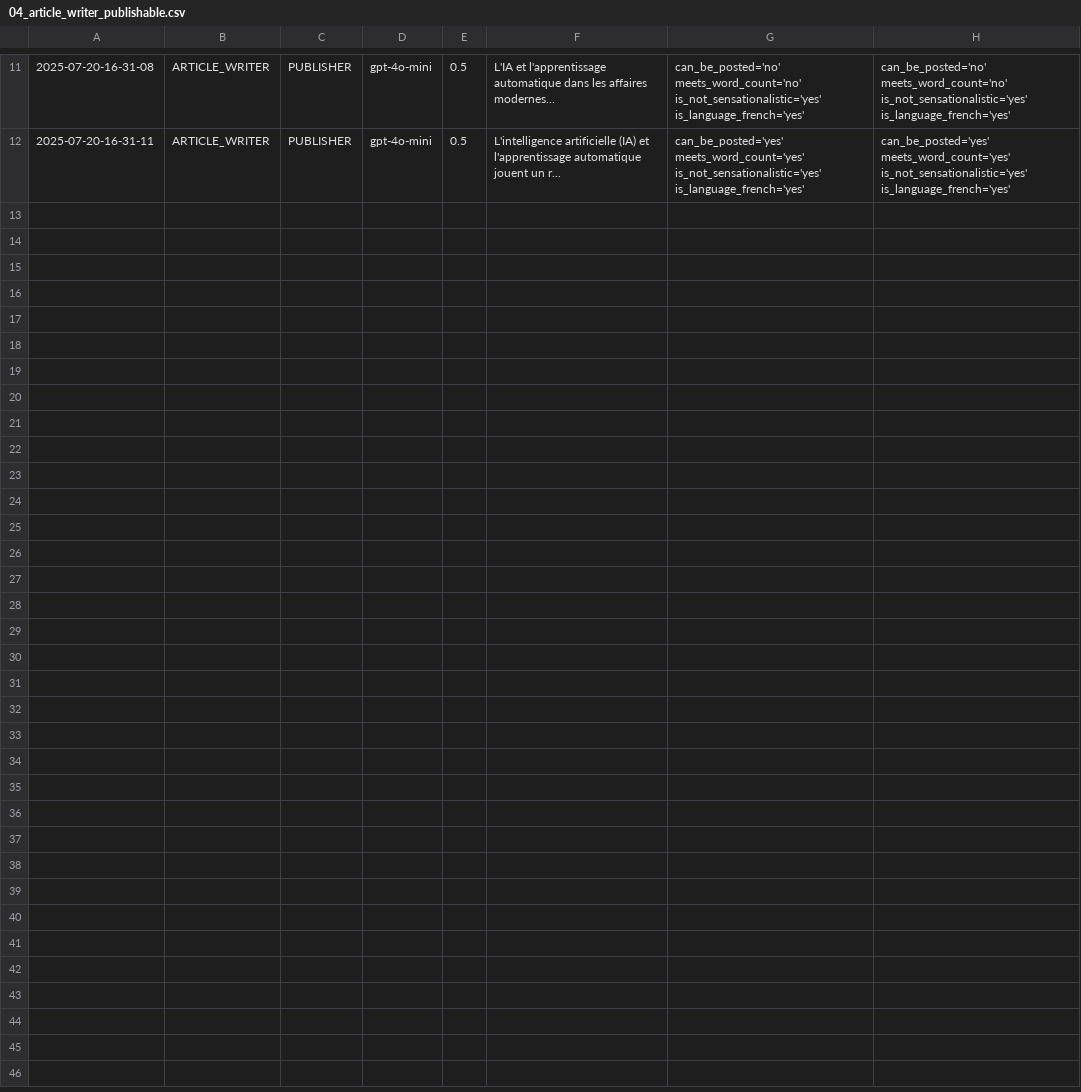
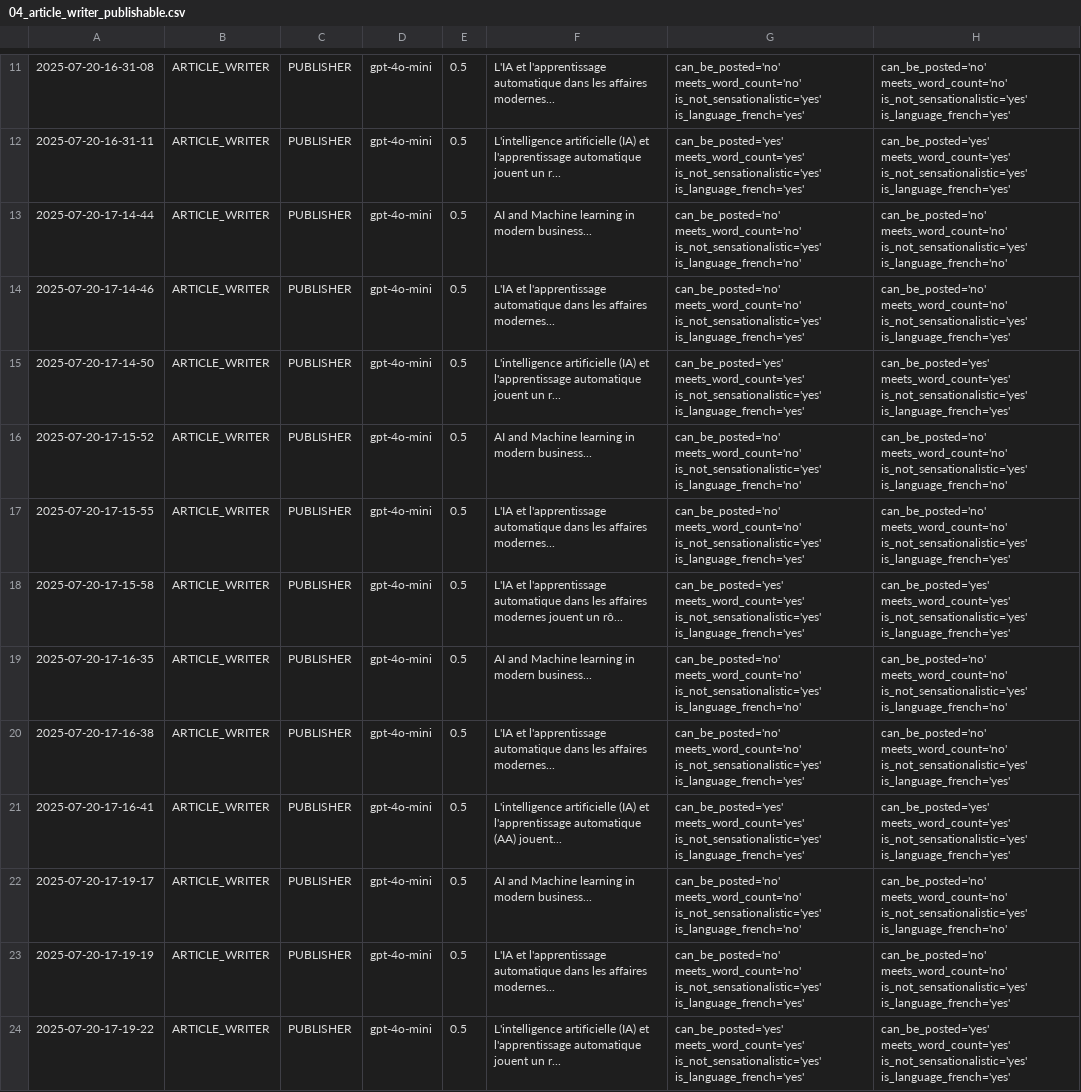
Before and after one commit to Python-Test-Engineer/llm-evaluation-framework, a CSV file: src/case_study1/langgraph/04_article_writer_publishable.csv, drawn as a sheet; only a part is shown, gaps mark what is left out; the diff names each change by its address in the sheet, - before the commit and + after, or states it on an @@ line.

```diff
--- a/src/case_study1/langgraph/04_article_writer_publishable.csv
+++ b/src/case_study1/langgraph/04_article_writer_publishable.csv
+row 13: 2025-07-20-17-14-44 | ARTICLE_WRITER | PUBLISHER | gpt-4o-mini | 0.5 | AI and Machine learning in modern business... | can_be_posted='no' meets_word_count='no' is_not_sensationalistic='yes' is_language_french='no' | can_be_posted='no' meets_word_count='no' is_not_sensationalistic='yes' is_language_french='no'
+row 14: 2025-07-20-17-14-46 | ARTICLE_WRITER | PUBLISHER | gpt-4o-mini | 0.5 | L'IA et l'apprentissage automatique dans les affaires modernes... | can_be_posted='no' meets_word_count='no' is_not_sensationalistic='yes' is_language_french='yes' | can_be_posted='no' meets_word_count='no' is_not_sensationalistic='yes' is_language_french='yes'
+row 15: 2025-07-20-17-14-50 | ARTICLE_WRITER | PUBLISHER | gpt-4o-mini | 0.5 | L'intelligence artificielle (IA) et l'apprentissage automatique jouent un r... | can_be_posted='yes' meets_word_count='yes' is_not_sensationalistic='yes' is_language_french='yes' | can_be_posted='yes' meets_word_count='yes' is_not_sensationalistic='yes' is_language_french='yes'
+row 16: 2025-07-20-17-15-52 | ARTICLE_WRITER | PUBLISHER | gpt-4o-mini | 0.5 | AI and Machine learning in modern business... | can_be_posted='no' meets_word_count='no' is_not_sensationalistic='yes' is_language_french='no' | can_be_posted='no' meets_word_count='no' is_not_sensationalistic='yes' is_language_french='no'
+row 17: 2025-07-20-17-15-55 | ARTICLE_WRITER | PUBLISHER | gpt-4o-mini | 0.5 | L'IA et l'apprentissage automatique dans les affaires modernes... | can_be_posted='no' meets_word_count='no' is_not_sensationalistic='yes' is_language_french='yes' | can_be_posted='no' meets_word_count='no' is_not_sensationalistic='yes' is_language_french='yes'
+row 18: 2025-07-20-17-15-58 | ARTICLE_WRITER | PUBLISHER | gpt-4o-mini | 0.5 | L'IA et l'apprentissage automatique dans les affaires modernes jouent un rô... | can_be_posted='yes' meets_word_count='yes' is_not_sensationalistic='yes' is_language_french='yes' | can_be_posted='yes' meets_word_count='yes' is_not_sensationalistic='yes' is_language_french='yes'
+row 19: 2025-07-20-17-16-35 | ARTICLE_WRITER | PUBLISHER | gpt-4o-mini | 0.5 | AI and Machine learning in modern business... | can_be_posted='no' meets_word_count='no' is_not_sensationalistic='yes' is_language_french='no' | can_be_posted='no' meets_word_count='no' is_not_sensationalistic='yes' is_language_french='no'
+row 20: 2025-07-20-17-16-38 | ARTICLE_WRITER | PUBLISHER | gpt-4o-mini | 0.5 | L'IA et l'apprentissage automatique dans les affaires modernes... | can_be_posted='no' meets_word_count='no' is_not_sensationalistic='yes' is_language_french='yes' | can_be_posted='no' meets_word_count='no' is_not_sensationalistic='yes' is_language_french='yes'
+row 21: 2025-07-20-17-16-41 | ARTICLE_WRITER | PUBLISHER | gpt-4o-mini | 0.5 | L'intelligence artificielle (IA) et l'apprentissage automatique (AA) jouent... | can_be_posted='yes' meets_word_count='yes' is_not_sensationalistic='yes' is_language_french='yes' | can_be_posted='yes' meets_word_count='yes' is_not_sensationalistic='yes' is_language_french='yes'
+row 22: 2025-07-20-17-19-17 | ARTICLE_WRITER | PUBLISHER | gpt-4o-mini | 0.5 | AI and Machine learning in modern business... | can_be_posted='no' meets_word_count='no' is_not_sensationalistic='yes' is_language_french='no' | can_be_posted='no' meets_word_count='no' is_not_sensationalistic='yes' is_language_french='no'
+row 23: 2025-07-20-17-19-19 | ARTICLE_WRITER | PUBLISHER | gpt-4o-mini | 0.5 | L'IA et l'apprentissage automatique dans les affaires modernes... | can_be_posted='no' meets_word_count='no' is_not_sensationalistic='yes' is_language_french='yes' | can_be_posted='no' meets_word_count='no' is_not_sensationalistic='yes' is_language_french='yes'
+row 24: 2025-07-20-17-19-22 | ARTICLE_WRITER | PUBLISHER | gpt-4o-mini | 0.5 | L'intelligence artificielle (IA) et l'apprentissage automatique jouent un r... | can_be_posted='yes' meets_word_count='yes' is_not_sensationalistic='yes' is_language_french='yes' | can_be_posted='yes' meets_word_count='yes' is_not_sensationalistic='yes' is_language_french='yes'
```
Also changed, not shown: src/case_study1/langgraph/01_article_writer_should_write.csv, 5 other files.
